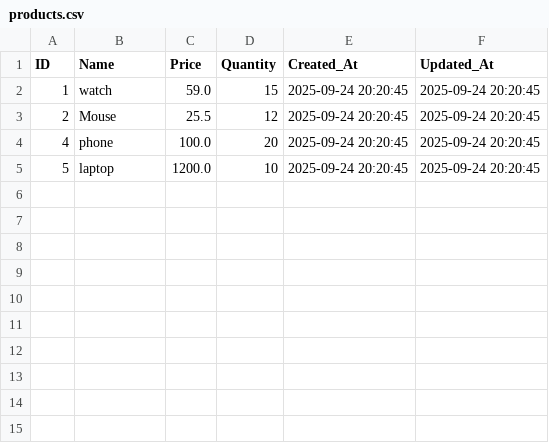
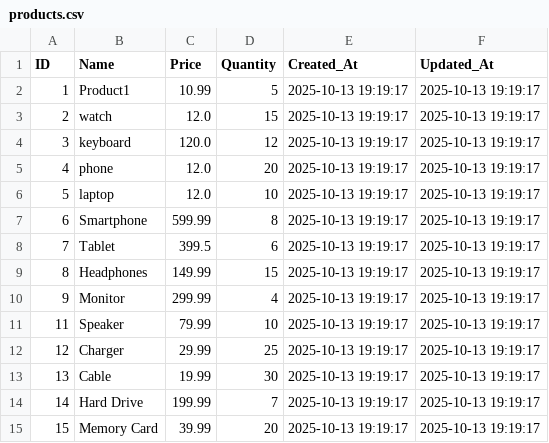
Before and after one commit to Shubham07badgujar/product-management-java, a CSV file: data/products.csv, drawn as a sheet.

Commit message:
Add unit tests for Product Management System
- Implement SimpleTestRunner for basic product validation and functionality tests.
- Create AuthServiceTest for user registration, login, and role-based authentication.
- Add ProductServiceTest to validate product service methods and business logic.
- Develop AllTestsSuite to run all test classes in the project.
- Implement DBConnectionTest to verify database connection utility methods.
- Create PaginationUtilTest to test pagination utility class for product lists.

```diff
--- a/data/products.csv
+++ b/data/products.csv
@@ -1,5 +1,15 @@
 ID,Name,Price,Quantity,Created_At,Updated_At
-1,watch,59.0,15,2025-09-24 20:20:45,2025-09-24 20:20:45
-2,Mouse,25.5,12,2025-09-24 20:20:45,2025-09-24 20:20:45
-4,phone,100.0,20,2025-09-24 20:20:45,2025-09-24 20:20:45
-5,laptop,1200.0,10,2025-09-24 20:20:45,2025-09-24 20:20:45
+1,Product1,10.99,5,2025-10-13 19:19:17,2025-10-13 19:19:17
+2,watch,12.0,15,2025-10-13 19:19:17,2025-10-13 19:19:17
+3,keyboard,120.0,12,2025-10-13 19:19:17,2025-10-13 19:19:17
+4,phone,12.0,20,2025-10-13 19:19:17,2025-10-13 19:19:17
+5,laptop,12.0,10,2025-10-13 19:19:17,2025-10-13 19:19:17
+6,Smartphone,599.99,8,2025-10-13 19:19:17,2025-10-13 19:19:17
+7,Tablet,399.5,6,2025-10-13 19:19:17,2025-10-13 19:19:17
+8,Headphones,149.99,15,2025-10-13 19:19:17,2025-10-13 19:19:17
+9,Monitor,299.99,4,2025-10-13 19:19:17,2025-10-13 19:19:17
+11,Speaker,79.99,10,2025-10-13 19:19:17,2025-10-13 19:19:17
+12,Charger,29.99,25,2025-10-13 19:19:17,2025-10-13 19:19:17
+13,Cable,19.99,30,2025-10-13 19:19:17,2025-10-13 19:19:17
+14,Hard Drive,199.99,7,2025-10-13 19:19:17,2025-10-13 19:19:17
+15,Memory Card,39.99,20,2025-10-13 19:19:17,2025-10-13 19:19:17
```
Also changed, not shown: 36 other files.
